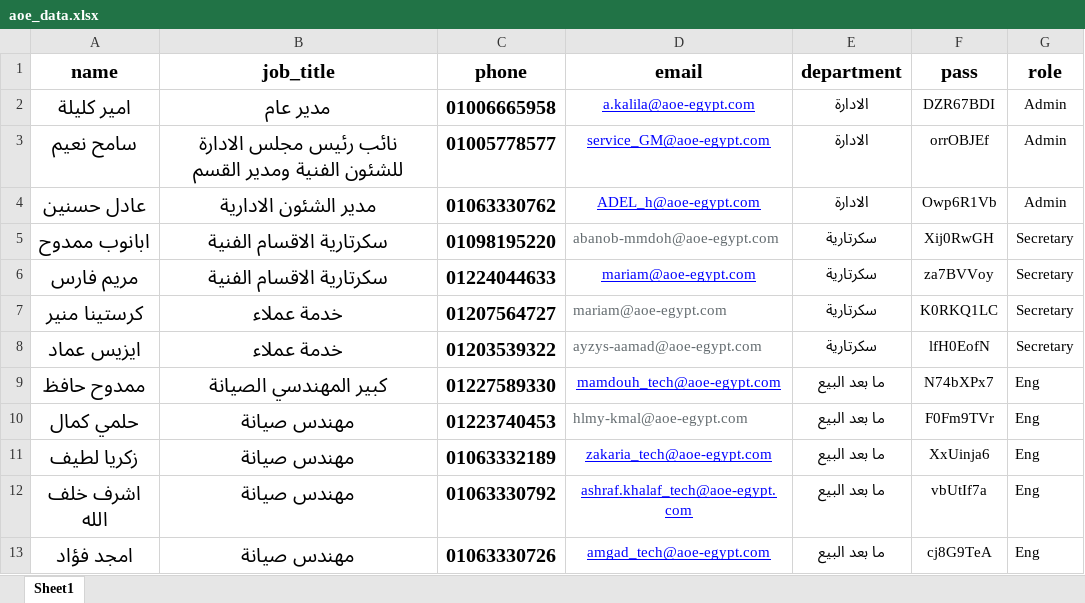
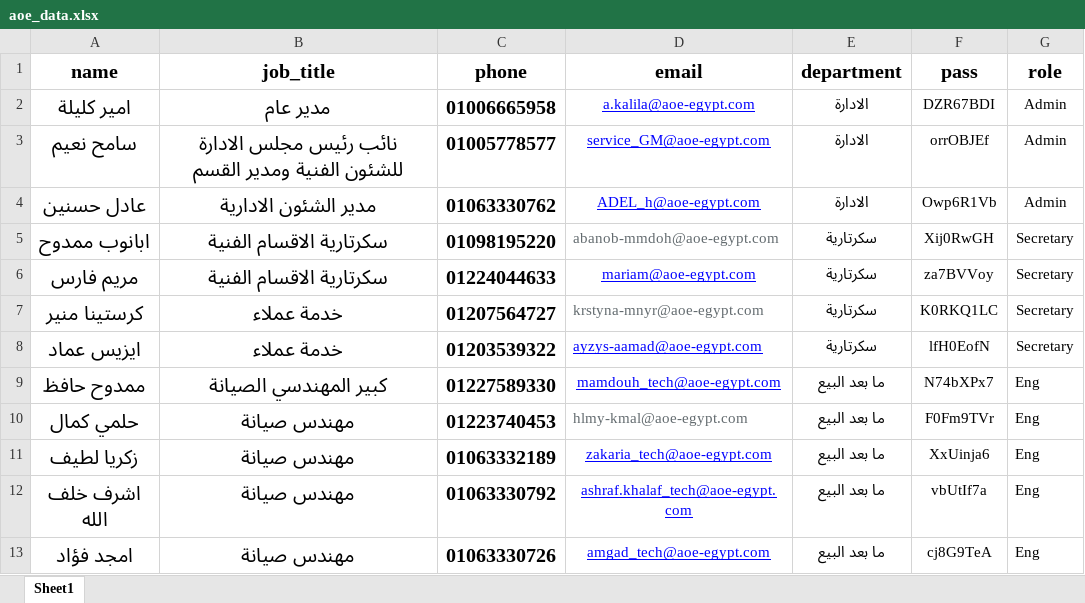
Before and after one commit to mohIbrahim/aoe_system, an Excel workbook: public/excel/aoe_data.xlsx, sheet Sheet1, drawn as a sheet; only a part is shown; values as stored, in another font and other column widths than the file's, no borders; the diff names each change by its address in the sheet, - before the commit and + after, or states it on an @@ line.

Commit message:
update aoe_data excel sheet

```diff
--- a/public/excel/aoe_data.xlsx (sheet Sheet1)
+++ b/public/excel/aoe_data.xlsx (sheet Sheet1)
-D7 (email): mariam@aoe-egypt.com
+D7 (email): krstyna-mnyr@aoe-egypt.com
@@ D8 underline: off → on, text colour: #636B6F → #0000FF @@
```
